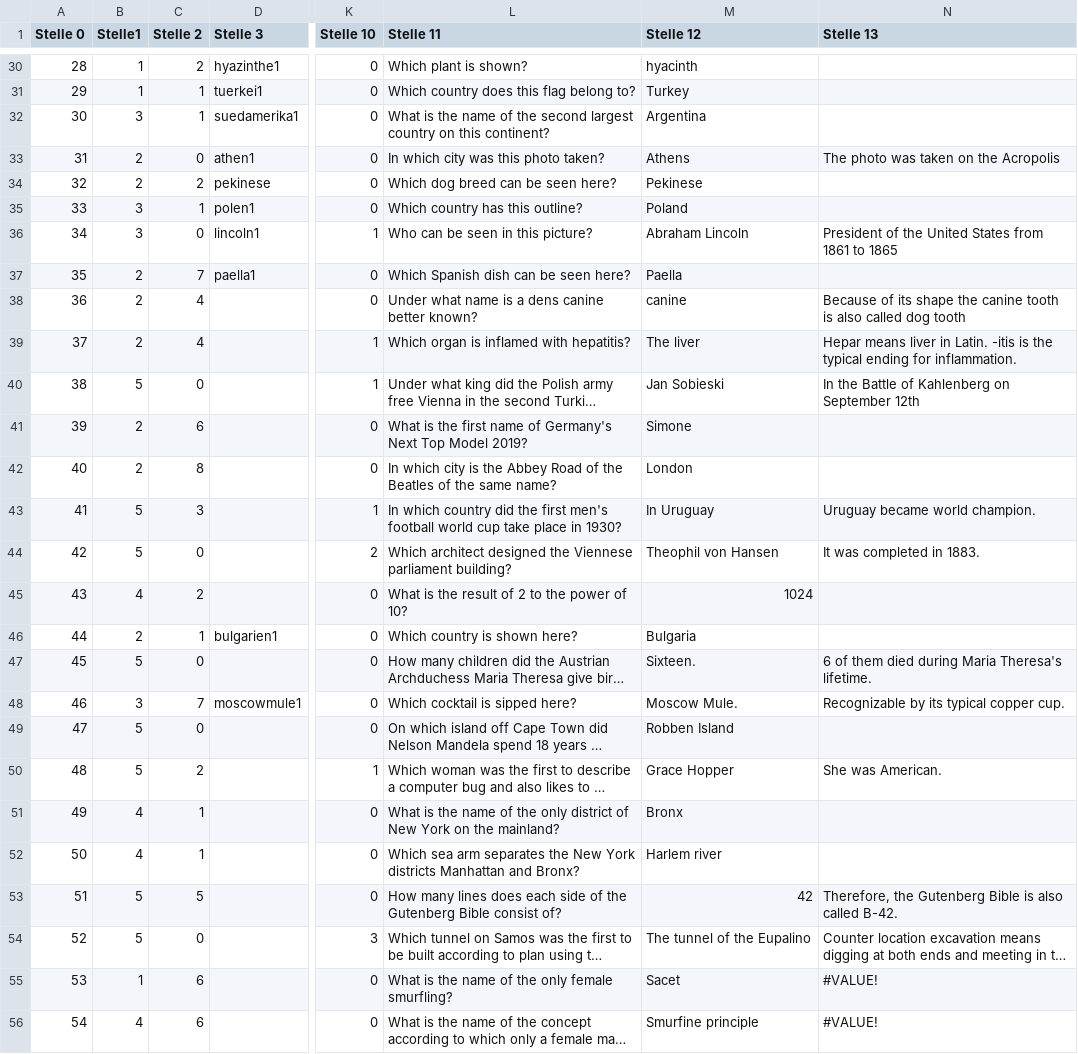
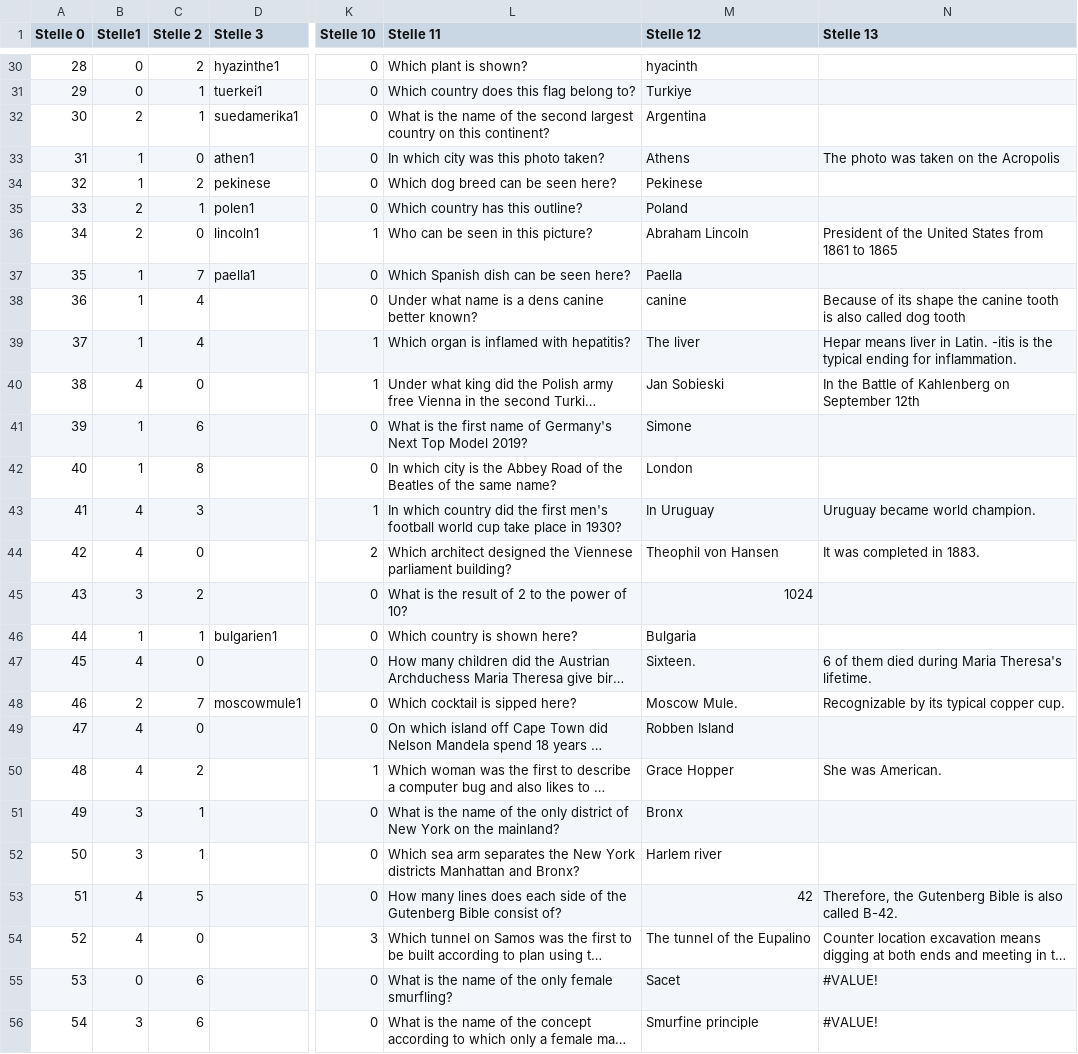
Before and after one commit to bariskoe/nebilimapp, a CSV file: assets/Aktive_Fragen_Flutter_Sheet2.csv, drawn as a sheet; only a part is shown, gaps mark what is left out; long unchanged cells end in …; the diff covers the shown part only; the diff names each change by its address in the sheet, - before the commit and + after, or states it on an @@ line.

```diff
--- a/assets/Aktive_Fragen_Flutter_Sheet2.csv
+++ b/assets/Aktive_Fragen_Flutter_Sheet2.csv
-B30:B31 (Stelle1): 1
+B30:B31 (Stelle1): 0
-M31 (Stelle 12): Turkey
+M31 (Stelle 12): Turkiye
-B32 (Stelle1): 3
+B32 (Stelle1): 2
-B33:B34 (Stelle1): 2
+B33:B34 (Stelle1): 1
-B35:B36 (Stelle1): 3
+B35:B36 (Stelle1): 2
-B37:B39 (Stelle1): 2
+B37:B39 (Stelle1): 1
-B40 (Stelle1): 5
+B40 (Stelle1): 4
-B41:B42 (Stelle1): 2
+B41:B42 (Stelle1): 1
-B43:B44 (Stelle1): 5
+B43:B44 (Stelle1): 4
-B45 (Stelle1): 4
+B45 (Stelle1): 3
-B46 (Stelle1): 2
+B46 (Stelle1): 1
-B47 (Stelle1): 5
+B47 (Stelle1): 4
-B48 (Stelle1): 3
+B48 (Stelle1): 2
-B49:B50 (Stelle1): 5
+B49:B50 (Stelle1): 4
-B51:B52 (Stelle1): 4
+B51:B52 (Stelle1): 3
-B53:B54 (Stelle1): 5
+B53:B54 (Stelle1): 4
-B55 (Stelle1): 1
+B55 (Stelle1): 0
-B56 (Stelle1): 4
+B56 (Stelle1): 3
```
Also changed, not shown: 1 added row and 48 edited cells elsewhere in this file, 16 other files.
